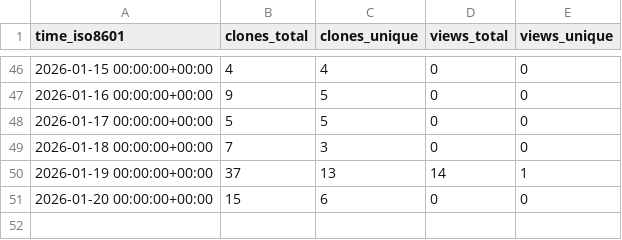
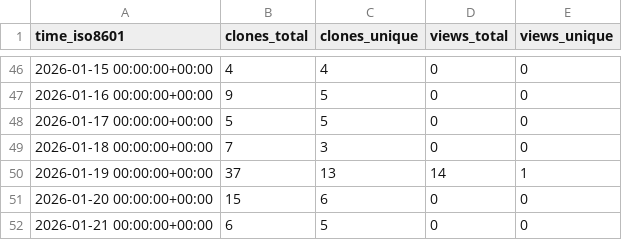
Before and after one commit to ErnakovichLab/PicarroLicorLoopCode, a CSV file: ErnakovichLab/PicarroLicorLoopCode/ghrs-data/views_clones_aggregate.csv, drawn as a sheet; only a part is shown, gaps mark what is left out; the diff names each change by its address in the sheet, - before the commit and + after, or states it on an @@ line.

```diff
--- a/ErnakovichLab/PicarroLicorLoopCode/ghrs-data/views_clones_aggregate.csv
+++ b/ErnakovichLab/PicarroLicorLoopCode/ghrs-data/views_clones_aggregate.csv
+row 52: 2026-01-21 00:00:00+00:00 | 6 | 5 | 0 | 0
```
Also changed, not shown: 1 other file.
